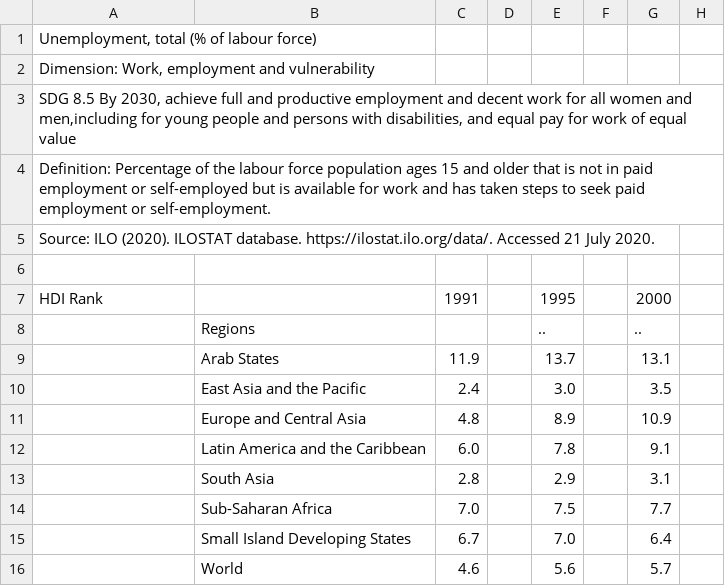
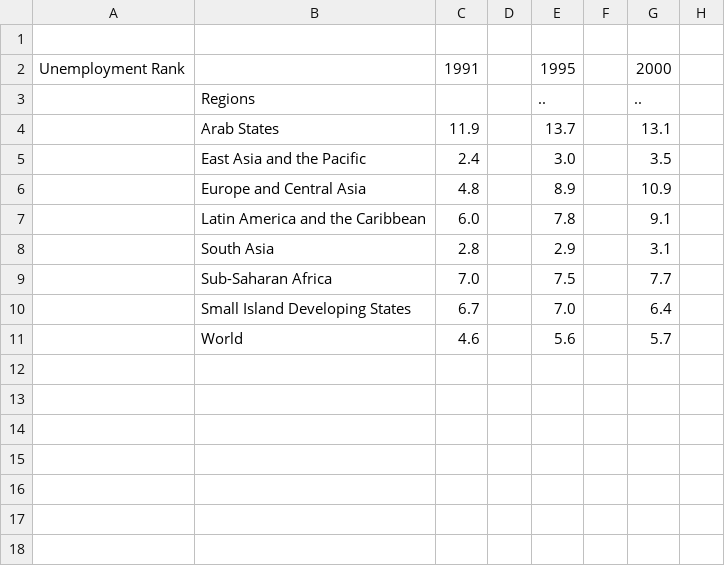
Before and after one commit to kevbuh/mcm_keviansud, a CSV file: unenployment.csv, drawn as a sheet; only a part is shown; removed rows and columns are numbered as before the commit, all else as after; rows hold the shown columns only; the diff names each change by its address in the sheet, - before the commit and + after, or states it on an @@ line.

```diff
--- a/unenployment.csv
+++ b/unenployment.csv
-row 1: Unemployment, total (% of labour force)
-row 2: Dimension: Work, employment and vulnerability
-row 3: SDG 8.5 By 2030, achieve full and productive employment and decent work for all women and men,including for young people and persons with disabilities, and equal pay for work of equal value
-row 4: Definition: Percentage of the labour force population ages 15 and older that is not in paid employment or self-employed but is available for work and has taken steps to seek paid employment or self-employment.
-row 5: Source: ILO (2020). ILOSTAT database. https://ilostat.ilo.org/data/. Accessed 21 July 2020.
-A2: HDI Rank
+A2: Unemployment Rank
```
Also changed, not shown: education_index.csv, gni.csv, 3 other files.
